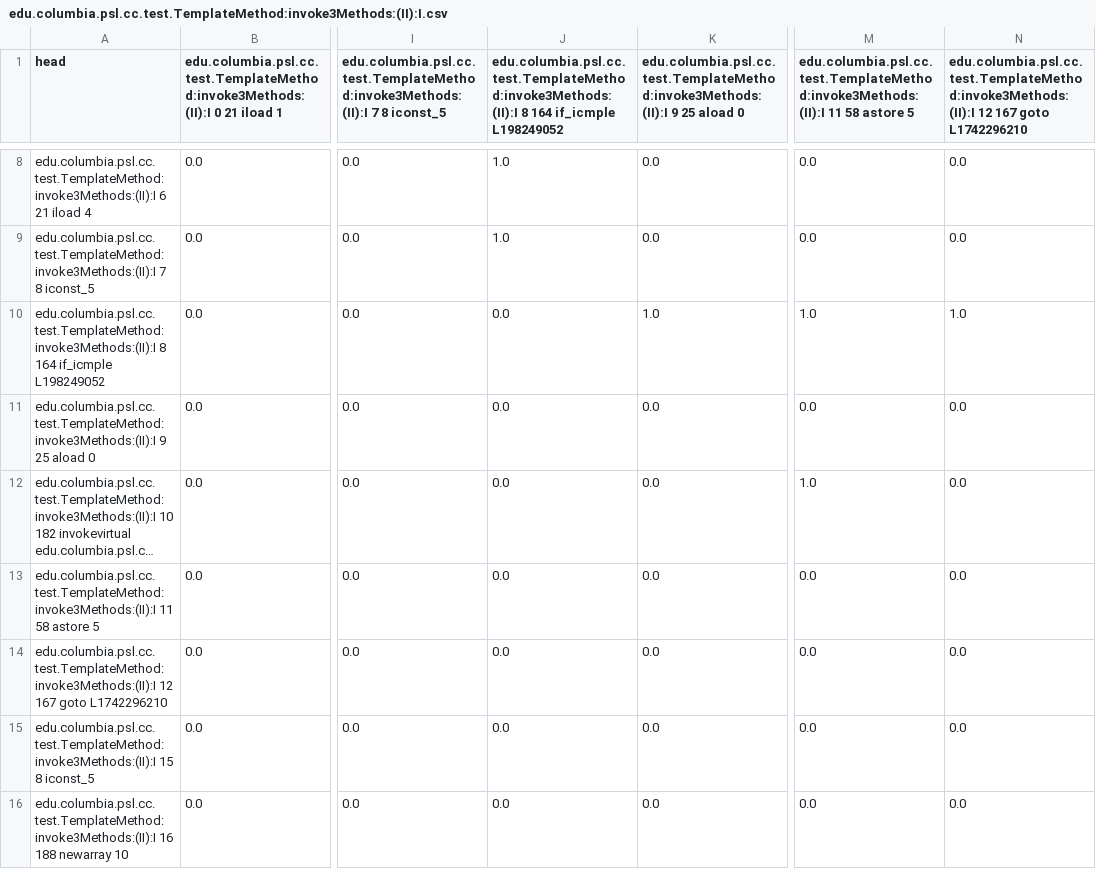
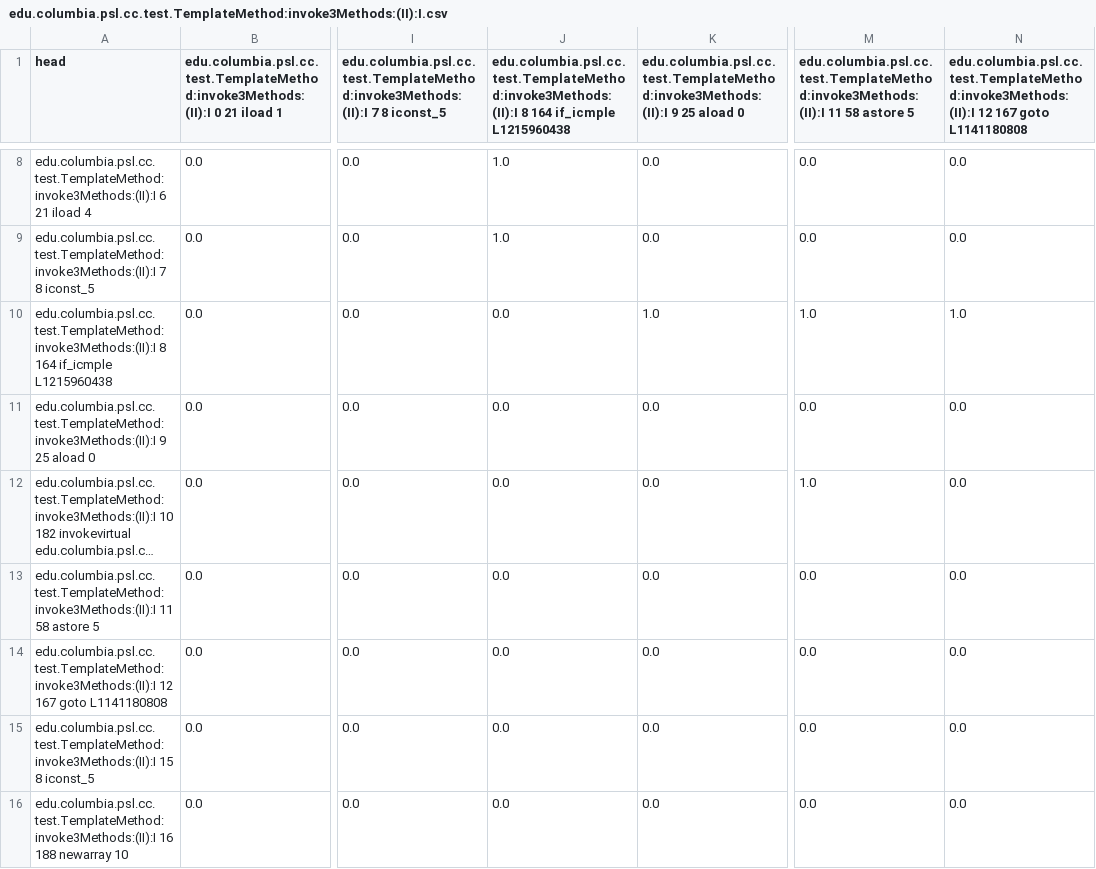
Before and after one commit to Programming-Systems-Lab/dyclink, a CSV file: MIB/cost_tables/edu.columbia.psl.cc.test.TemplateMethod:invoke3Methods:(II):I.csv, drawn as a sheet; only a part is shown, gaps mark what is left out; long unchanged cells end in …; the diff names each change by its address in the sheet, - before the commit and + after, or states it on an @@ line.

```diff
--- a/MIB/cost_tables/edu.columbia.psl.cc.test.TemplateMethod:invoke3Methods:(II):I.csv
+++ b/MIB/cost_tables/edu.columbia.psl.cc.test.TemplateMethod:invoke3Methods:(II):I.csv
-J1: …164 if_icmple L198249052
+J1: …164 if_icmple L1215960438
-N1: …167 goto L1742296210
+N1: …167 goto L1141180808
-A10 (head): …164 if_icmple L198249052
+A10 (head): …164 if_icmple L1215960438
-A14 (head): …167 goto L1742296210
+A14 (head): …167 goto L1141180808
```
Also changed, not shown: MIB/cost_tables/edu.columbia.psl.cc.test.TemplateMethod:invoke3Methods:(II):I0.csv, MIB/cost_tables/edu.columbia.psl.cc.test.TemplateMethod:invoke3Methods:(II):I1.csv, 27 other files.
